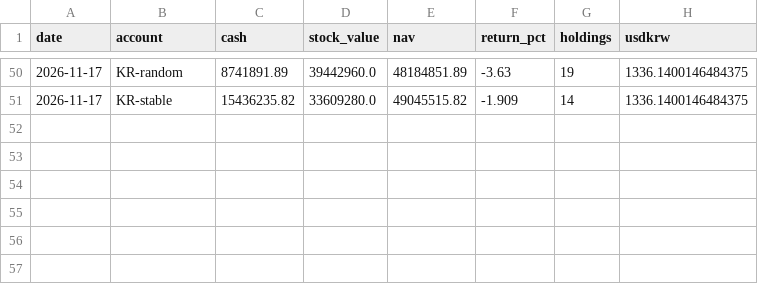
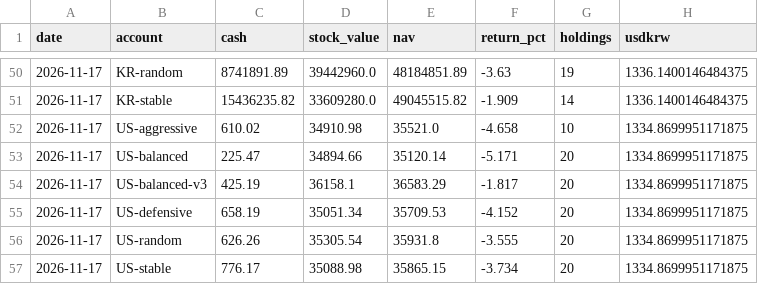
Before and after one commit to elvin2698-source/stock-analyzer, a CSV file: paper/history.csv, drawn as a sheet; only a part is shown, gaps mark what is left out; the diff names each change by its address in the sheet, - before the commit and + after, or states it on an @@ line.

```diff
--- a/paper/history.csv
+++ b/paper/history.csv
+row 52: 2026-11-17 | US-aggressive | 610.02 | 34910.98 | 35521.0 | -4.658 | 10 | 1334.8699951171875
+row 53: 2026-11-17 | US-balanced | 225.47 | 34894.66 | 35120.14 | -5.171 | 20 | 1334.8699951171875
+row 54: 2026-11-17 | US-balanced-v3 | 425.19 | 36158.1 | 36583.29 | -1.817 | 20 | 1334.8699951171875
+row 55: 2026-11-17 | US-defensive | 658.19 | 35051.34 | 35709.53 | -4.152 | 20 | 1334.8699951171875
+row 56: 2026-11-17 | US-random | 626.26 | 35305.54 | 35931.8 | -3.555 | 20 | 1334.8699951171875
+row 57: 2026-11-17 | US-stable | 776.17 | 35088.98 | 35865.15 | -3.734 | 20 | 1334.8699951171875
```
Also changed, not shown: data/companies_us.csv, paper/bench.csv, 16 other files.
